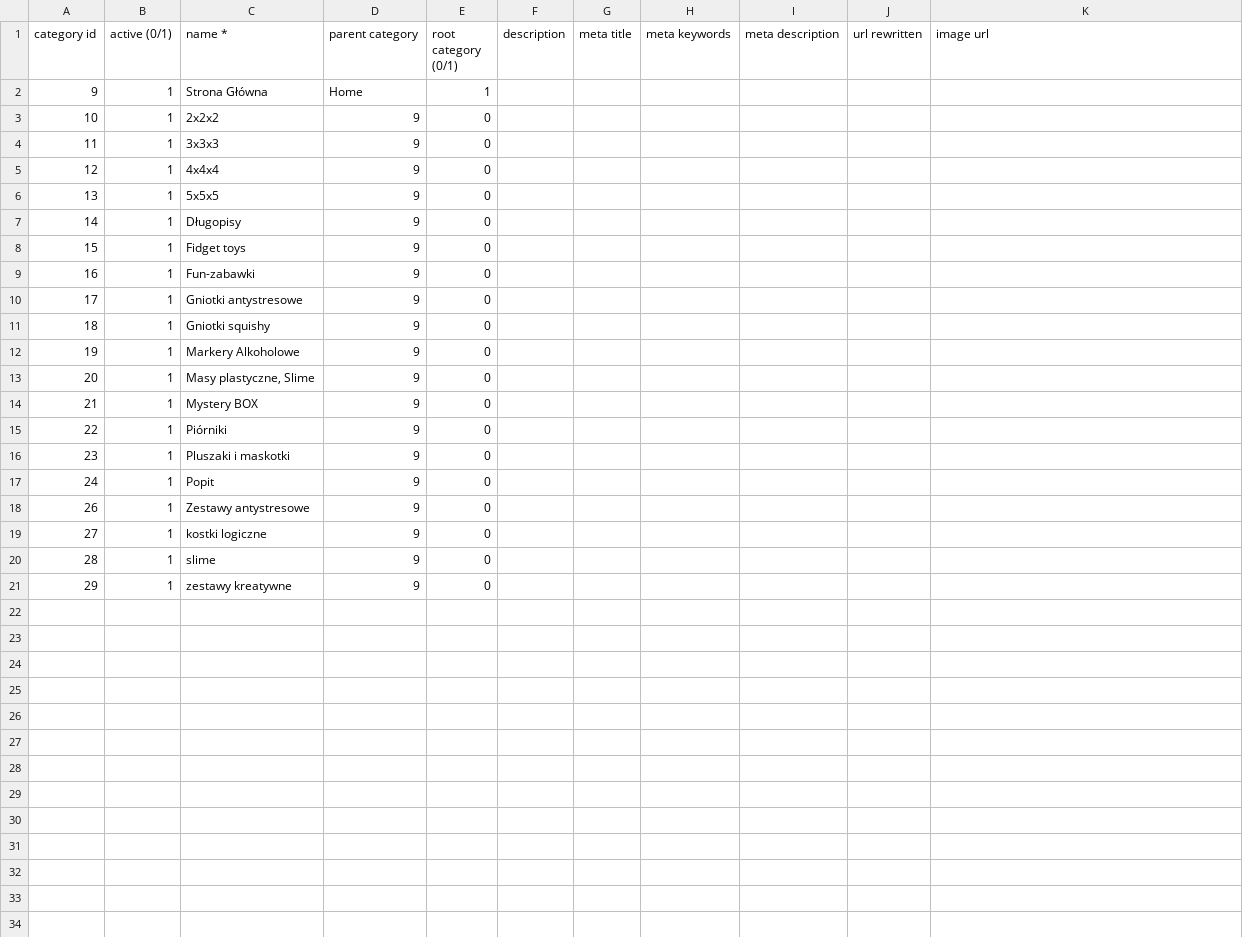
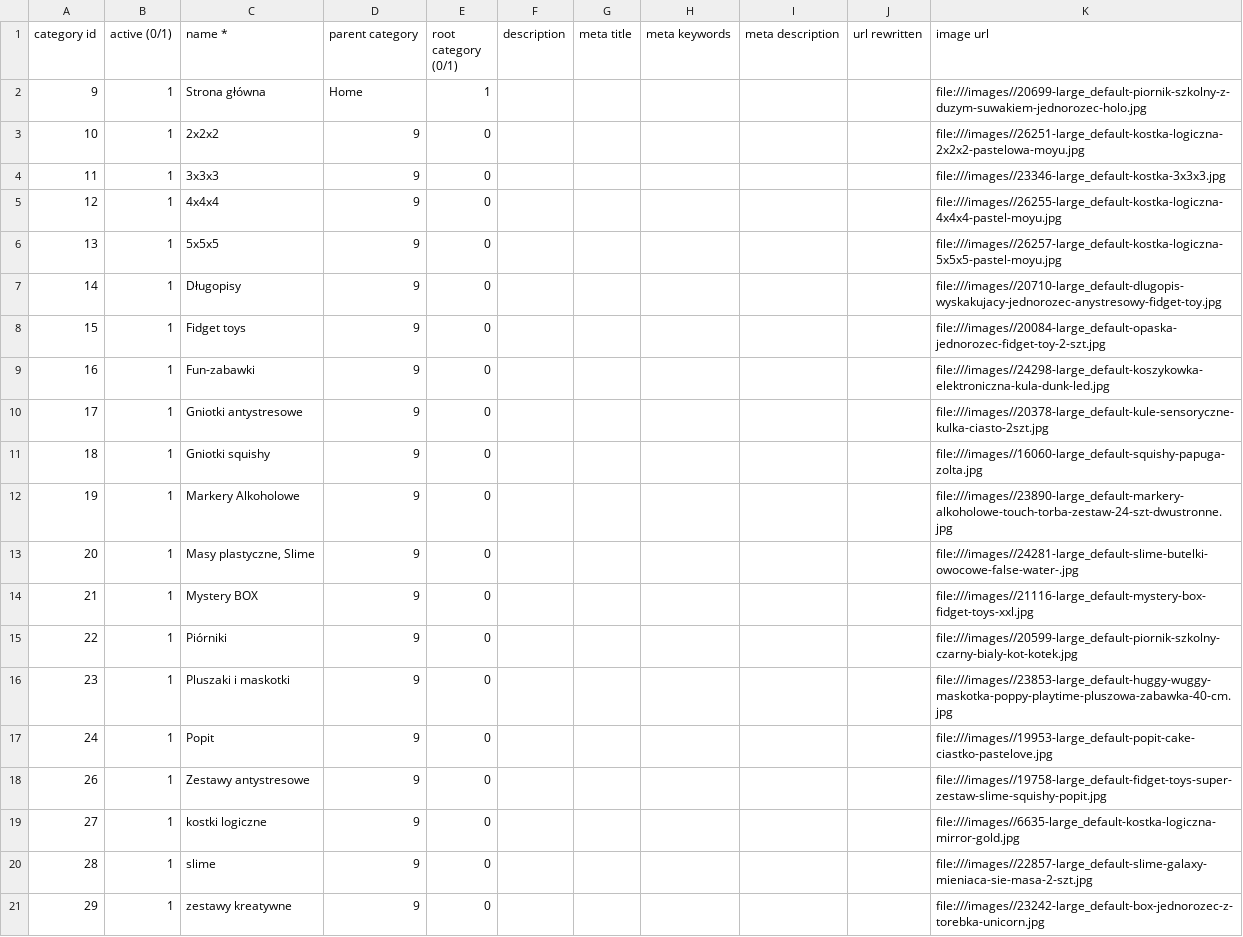
Before and after one commit to grzegorz-chojnacki/squeezleys, a CSV file: data/categories.csv, drawn as a sheet.

Commit message:
Add category images

```diff
--- a/data/categories.csv
+++ b/data/categories.csv
@@ -1,21 +1,21 @@
 category id;active (0/1);name *;parent category;root category (0/1);description;meta title;meta keywords;meta description;url rewritten;image url
-9;1;Strona Główna;Home;1;;;;;;
-10;1;2x2x2;9;0;;;;;;
-11;1;3x3x3;9;0;;;;;;
-12;1;4x4x4;9;0;;;;;;
-13;1;5x5x5;9;0;;;;;;
-14;1;Długopisy;9;0;;;;;;
-15;1;Fidget toys;9;0;;;;;;
-16;1;Fun-zabawki;9;0;;;;;;
-17;1;Gniotki antystresowe;9;0;;;;;;
-18;1;Gniotki squishy;9;0;;;;;;
-19;1;Markery Alkoholowe;9;0;;;;;;
-20;1;Masy plastyczne, Slime;9;0;;;;;;
-21;1;Mystery BOX;9;0;;;;;;
-22;1;Piórniki;9;0;;;;;;
-23;1;Pluszaki i maskotki;9;0;;;;;;
-24;1;Popit;9;0;;;;;;
-26;1;Zestawy antystresowe;9;0;;;;;;
-27;1;kostki logiczne;9;0;;;;;;
-28;1;slime;9;0;;;;;;
-29;1;zestawy kreatywne;9;0;;;;;;
+9;1;Strona główna;Home;1;;;;;;file:///images//20699-large_default-piornik-szkolny-z-duzym-suwakiem-jednorozec-holo.jpg
+10;1;2x2x2;9;0;;;;;;file:///images//26251-large_default-kostka-logiczna-2x2x2-pastelowa-moyu.jpg
+11;1;3x3x3;9;0;;;;;;file:///images//23346-large_default-kostka-3x3x3.jpg
+12;1;4x4x4;9;0;;;;;;file:///images//26255-large_default-kostka-logiczna-4x4x4-pastel-moyu.jpg
+13;1;5x5x5;9;0;;;;;;file:///images//26257-large_default-kostka-logiczna-5x5x5-pastel-moyu.jpg
+14;1;Długopisy;9;0;;;;;;file:///images//20710-large_default-dlugopis-wyskakujacy-jednorozec-anystresowy-fidget-toy.jpg
+15;1;Fidget toys;9;0;;;;;;file:///images//20084-large_default-opaska-jednorozec-fidget-toy-2-szt.jpg
+16;1;Fun-zabawki;9;0;;;;;;file:///images//24298-large_default-koszykowka-elektroniczna-kula-dunk-led.jpg
+17;1;Gniotki antystresowe;9;0;;;;;;file:///images//20378-large_default-kule-sensoryczne-kulka-ciasto-2szt.jpg
+18;1;Gniotki squishy;9;0;;;;;;file:///images//16060-large_default-squishy-papuga-zolta.jpg
+19;1;Markery Alkoholowe;9;0;;;;;;file:///images//23890-large_default-markery-alkoholowe-touch-torba-zestaw-24-szt-dwustronne.jpg
+20;1;Masy plastyczne, Slime;9;0;;;;;;file:///images//24281-large_default-slime-butelki-owocowe-false-water-.jpg
+21;1;Mystery BOX;9;0;;;;;;file:///images//21116-large_default-mystery-box-fidget-toys-xxl.jpg
+22;1;Piórniki;9;0;;;;;;file:///images//20599-large_default-piornik-szkolny-czarny-bialy-kot-kotek.jpg
+23;1;Pluszaki i maskotki;9;0;;;;;;file:///images//23853-large_default-huggy-wuggy-maskotka-poppy-playtime-pluszowa-zabawka-40-cm.jpg
+24;1;Popit;9;0;;;;;;file:///images//19953-large_default-popit-cake-ciastko-pastelove.jpg
+26;1;Zestawy antystresowe;9;0;;;;;;file:///images//19758-large_default-fidget-toys-super-zestaw-slime-squishy-popit.jpg
+27;1;kostki logiczne;9;0;;;;;;file:///images//6635-large_default-kostka-logiczna-mirror-gold.jpg
+28;1;slime;9;0;;;;;;file:///images//22857-large_default-slime-galaxy-mieniaca-sie-masa-2-szt.jpg
+29;1;zestawy kreatywne;9;0;;;;;;file:///images//23242-large_default-box-jednorozec-z-torebka-unicorn.jpg
```
Also changed, not shown: 1 other file.
